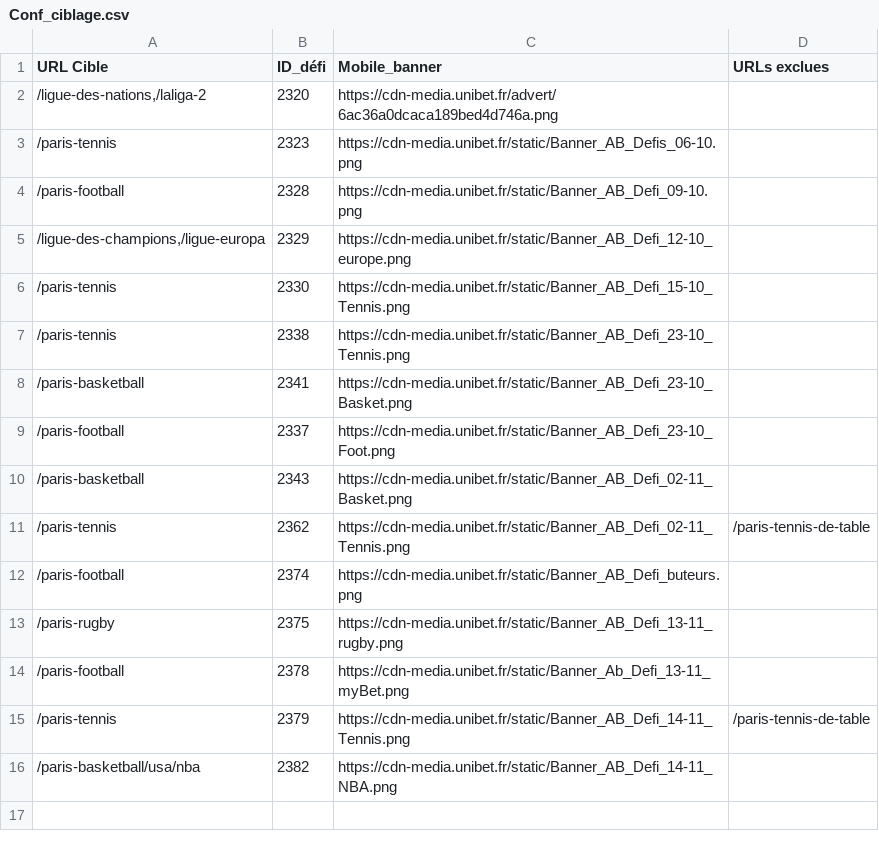
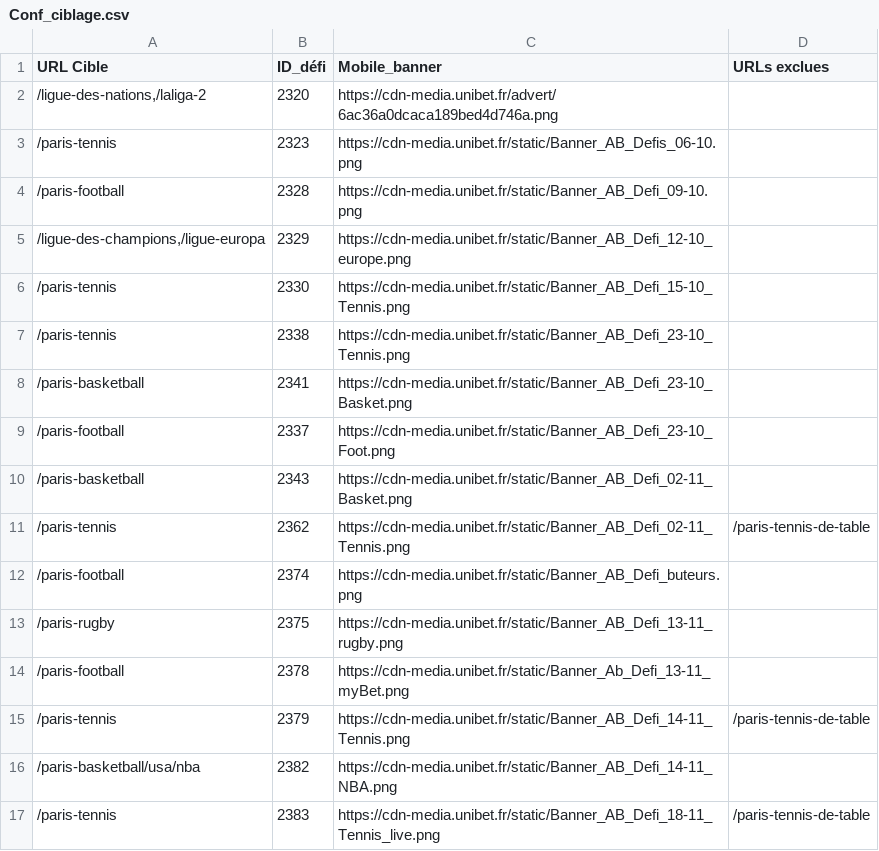
Before and after one commit to Unibet-ux/playerFilter, a CSV file: Conf_ciblage.csv, drawn as a sheet.

Commit message:
Update Conf_ciblage.csv

```diff
--- a/Conf_ciblage.csv
+++ b/Conf_ciblage.csv
@@ -16 +16,2 @@
 /paris-basketball/usa/nba;2382;https://cdn-media.unibet.fr/static/Banner_AB_Defi_14-11_NBA.png
+/paris-tennis;2383;https://cdn-media.unibet.fr/static/Banner_AB_Defi_18-11_Tennis_live.png;/paris-tennis-de-table
```
